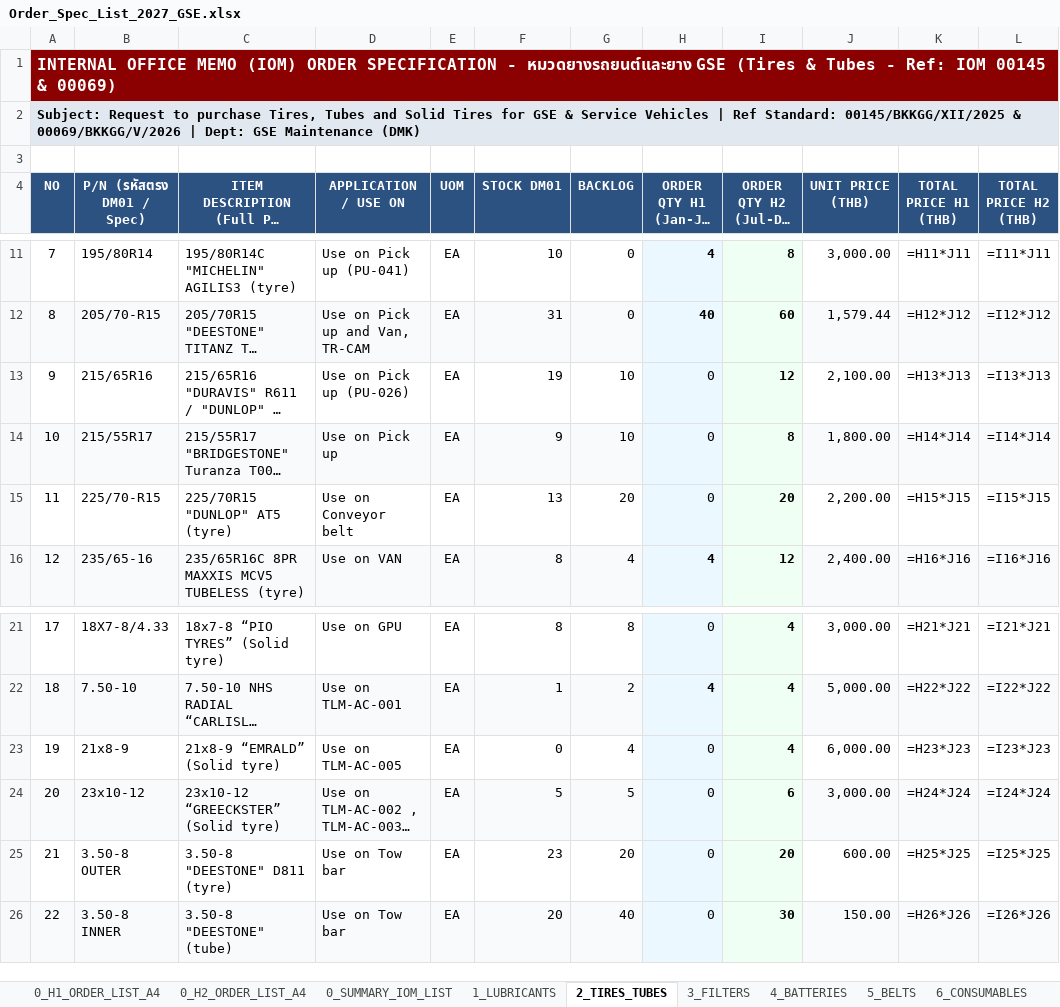
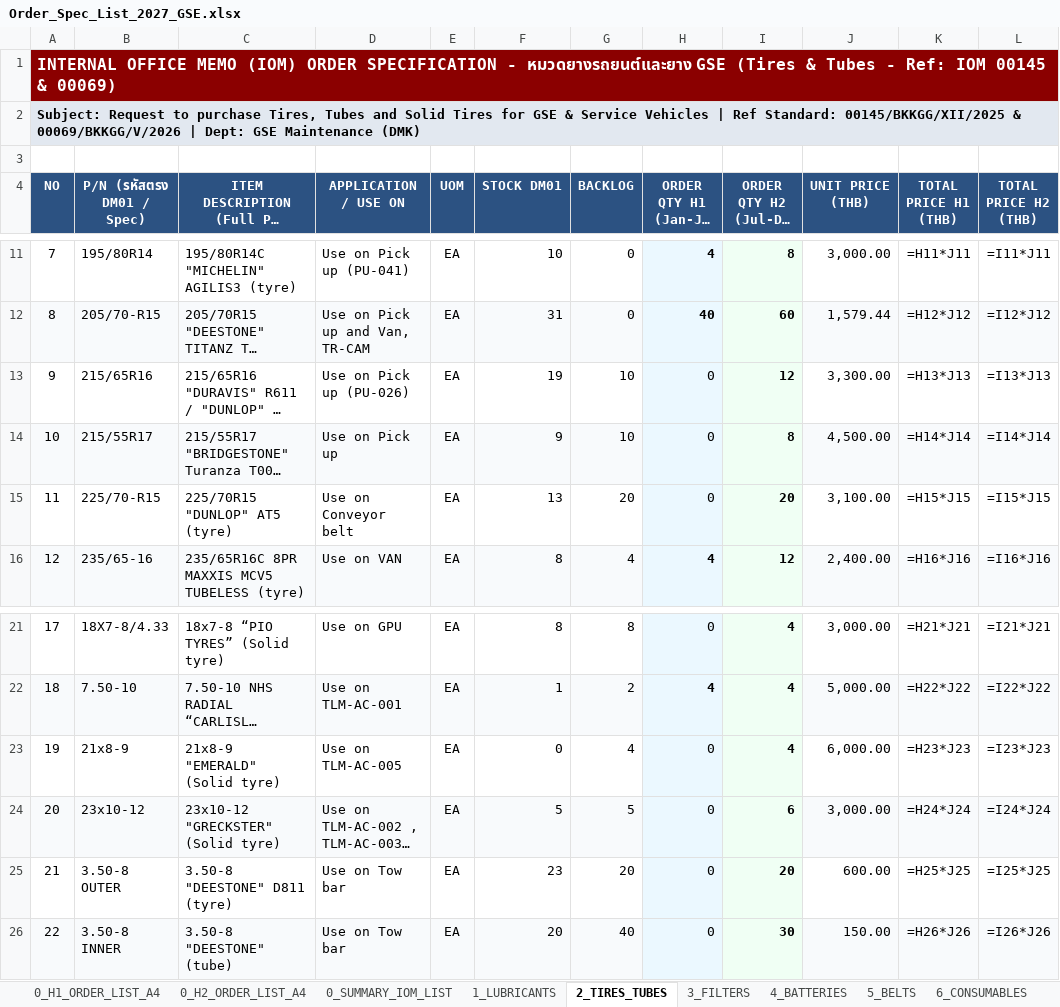
Before and after one commit to JackSleep10/RequestStockFor1Year, an Excel workbook: Order_Spec_List_2027_GSE.xlsx, sheet 2_TIRES_TUBES, drawn as a sheet; only a part is shown, gaps mark what is left out; long unchanged cells end in …; values as stored, in another font and other column widths than the file's, no borders; formulas without a stored value are shown as written; the diff names each change by its address in the sheet, - before the commit and + after, or states it on an @@ line.

Commit message:
Audit & update real product specs/UOM and Thai market prices for severely underpriced items across all files

```diff
--- a/Order_Spec_List_2027_GSE.xlsx (sheet 2_TIRES_TUBES)
+++ b/Order_Spec_List_2027_GSE.xlsx (sheet 2_TIRES_TUBES)
-J13 (UNIT PRICE (THB)): 2,100.00
+J13 (UNIT PRICE (THB)): 3,300.00
-J14 (UNIT PRICE (THB)): 1,800.00
+J14 (UNIT PRICE (THB)): 4,500.00
-J15 (UNIT PRICE (THB)): 2,200.00
+J15 (UNIT PRICE (THB)): 3,100.00
-C23: 21x8-9 “EMRALD” (Solid tyre)
+C23: 21x8-9 "EMERALD" (Solid tyre)
-C24: 23x10-12 “GREECKSTER” (Solid tyre)
+C24: 23x10-12 "GRECKSTER" (Solid tyre)
```
Also changed, not shown: sheet 0_H2_ORDER_LIST_A4, sheet 0_H1_ORDER_LIST_A4, sheet 8_LIGHTING, sheet 6_CONSUMABLES, sheet 1_LUBRICANTS, sheet 9_REFRIGERANT, Master_Procurement_Plan_2027_GSE.xlsx, Order_Spec_List_2027_H1_FirstHalf_A4.xlsx, 8 other files.
